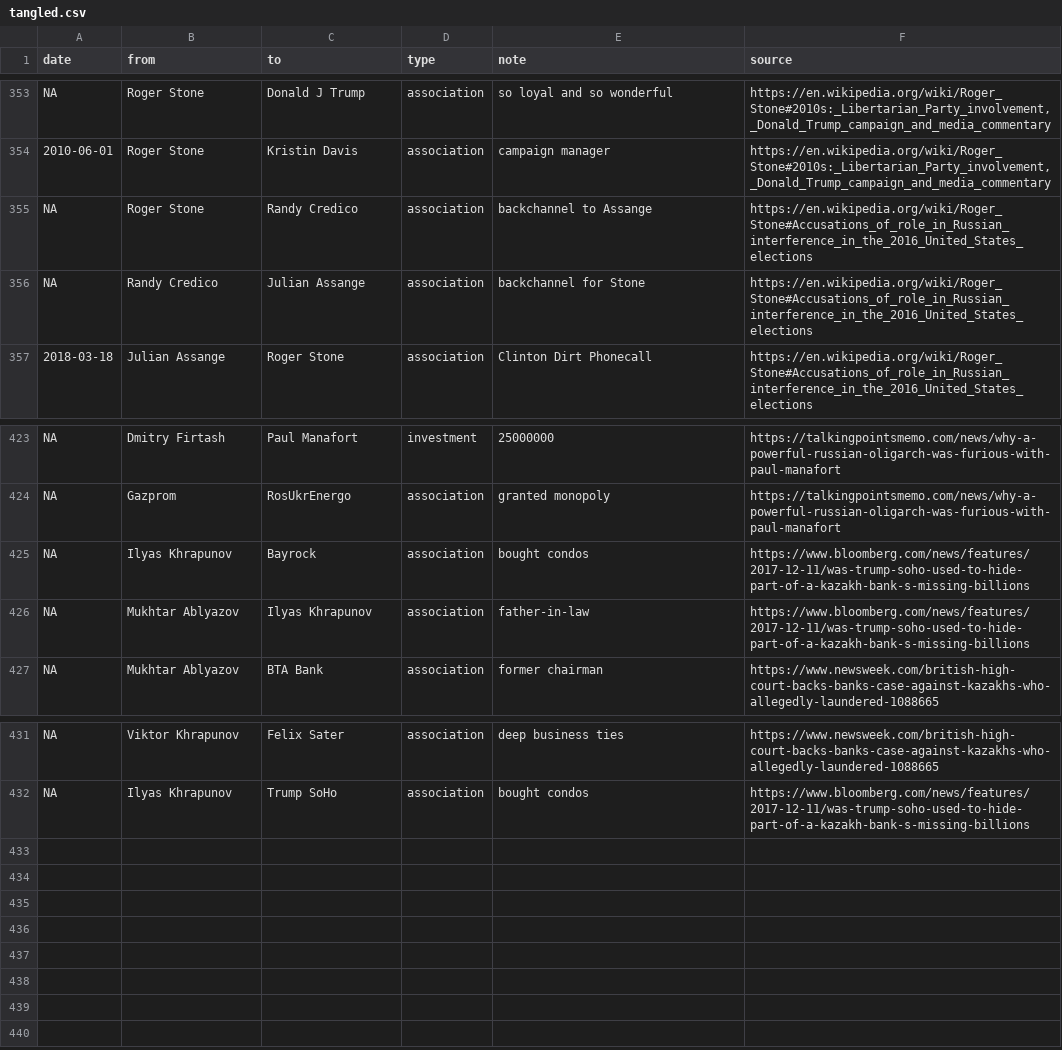
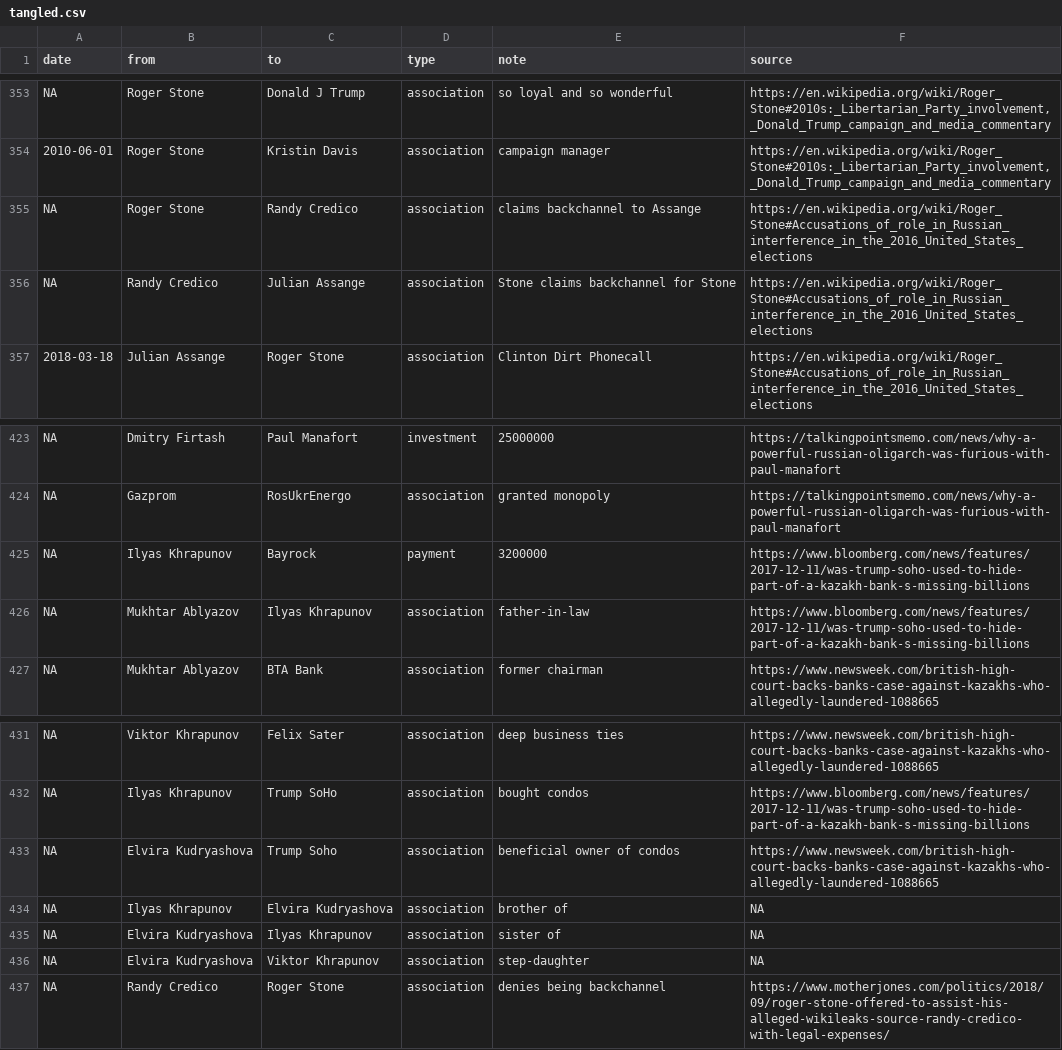
Before and after one commit to schnee/tangled, a CSV file: data/tangled.csv, drawn as a sheet; only a part is shown, gaps mark what is left out.

```diff
--- a/data/tangled.csv
+++ b/data/tangled.csv
@@ -354,4 +354,4 @@ NA,Roger Stone,Donald J Trump,association,so loyal and so wonderful,"https://en.
 2010-06-01,Roger Stone,Kristin Davis,association,campaign manager,"https://en.wikipedia.org/wiki/Roger_Stone#2010s:_Libertarian_Party_involvement,_Donald_Trump_campaign_and_media_commentary"
-NA,Roger Stone,Randy Credico,association,backchannel to Assange,https://en.wikipedia.org/wiki/Roger_Stone#Accusations_of_role_in_Russian_interference_in_the_2016_United_States_elections
-NA,Randy Credico,Julian Assange,association,backchannel for Stone,https://en.wikipedia.org/wiki/Roger_Stone#Accusations_of_role_in_Russian_interference_in_the_2016_United_States_elections
+NA,Roger Stone,Randy Credico,association,claims backchannel to Assange,https://en.wikipedia.org/wiki/Roger_Stone#Accusations_of_role_in_Russian_interference_in_the_2016_United_States_elections
+NA,Randy Credico,Julian Assange,association,Stone claims backchannel for Stone,https://en.wikipedia.org/wiki/Roger_Stone#Accusations_of_role_in_Russian_interference_in_the_2016_United_States_elections
 2018-03-18,Julian Assange,Roger Stone,association,Clinton Dirt Phonecall,https://en.wikipedia.org/wiki/Roger_Stone#Accusations_of_role_in_Russian_interference_in_the_2016_United_States_elections
@@ -424,3 +424,3 @@ NA,Dmitry Firtash,Paul Manafort,investment,25000000,https://talkingpointsmemo.co
 NA,Gazprom,RosUkrEnergo,association,granted monopoly,https://talkingpointsmemo.com/news/why-a-powerful-russian-oligarch-was-furious-with-paul-manafort
-NA,Ilyas Khrapunov,Bayrock,association,bought condos,https://www.bloomberg.com/news/features/2017-12-11/was-trump-soho-used-to-hide-part-of-a-kazakh-bank-s-missing-billions
+NA,Ilyas Khrapunov,Bayrock,payment,3200000,https://www.bloomberg.com/news/features/2017-12-11/was-trump-soho-used-to-hide-part-of-a-kazakh-bank-s-missing-billions
 NA,Mukhtar Ablyazov,Ilyas Khrapunov,association,father-in-law,https://www.bloomberg.com/news/features/2017-12-11/was-trump-soho-used-to-hide-part-of-a-kazakh-bank-s-missing-billions
@@ -432 +432,6 @@ NA,Viktor Khrapunov,Felix Sater,association,deep business ties,https://www.newsw
 NA,Ilyas Khrapunov,Trump SoHo,association,bought condos,https://www.bloomberg.com/news/features/2017-12-11/was-trump-soho-used-to-hide-part-of-a-kazakh-bank-s-missing-billions
+NA,Elvira Kudryashova,Trump Soho,association,beneficial owner of condos,https://www.newsweek.com/british-high-court-backs-banks-case-against-kazakhs-who-allegedly-laundered-1088665
+NA,Ilyas Khrapunov,Elvira Kudryashova,association,brother of,NA
+NA,Elvira Kudryashova,Ilyas Khrapunov,association,sister of,NA
+NA,Elvira Kudryashova,Viktor Khrapunov,association,step-daughter,NA
+NA,Randy Credico,Roger Stone,association,denies being backchannel,https://www.motherjones.com/politics/2018/09/roger-stone-offered-to-assist-his-alleged-wikileaks-source-randy-credico-with-legal-expenses/
```
Also changed, not shown: 3 other files.
